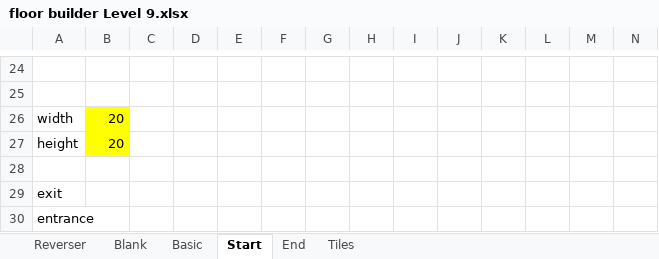
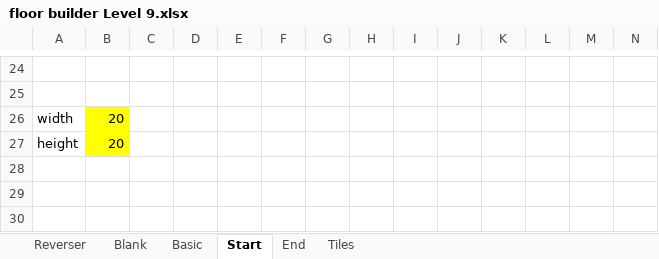
Before and after one commit to kwoolter/Tower2, an Excel workbook: game_template/model/data/floor builder Level 9.xlsx, sheet Start, drawn as a sheet; only a part is shown, gaps mark what is left out; values as stored, in another font and other column widths than the file's, no borders; conditional formats not drawn; rows hold the shown columns only; the diff names each change by its address in the sheet, - before the commit and + after, or states it on an @@ line.

Commit message:
level change msgs tidy up

```diff
--- a/game_template/model/data/floor builder Level 9.xlsx (sheet Start)
+++ b/game_template/model/data/floor builder Level 9.xlsx (sheet Start)
-row 28: (empty)
-row 29: exit
-row 30: entrance
```
Also changed, not shown: 2 other files.
